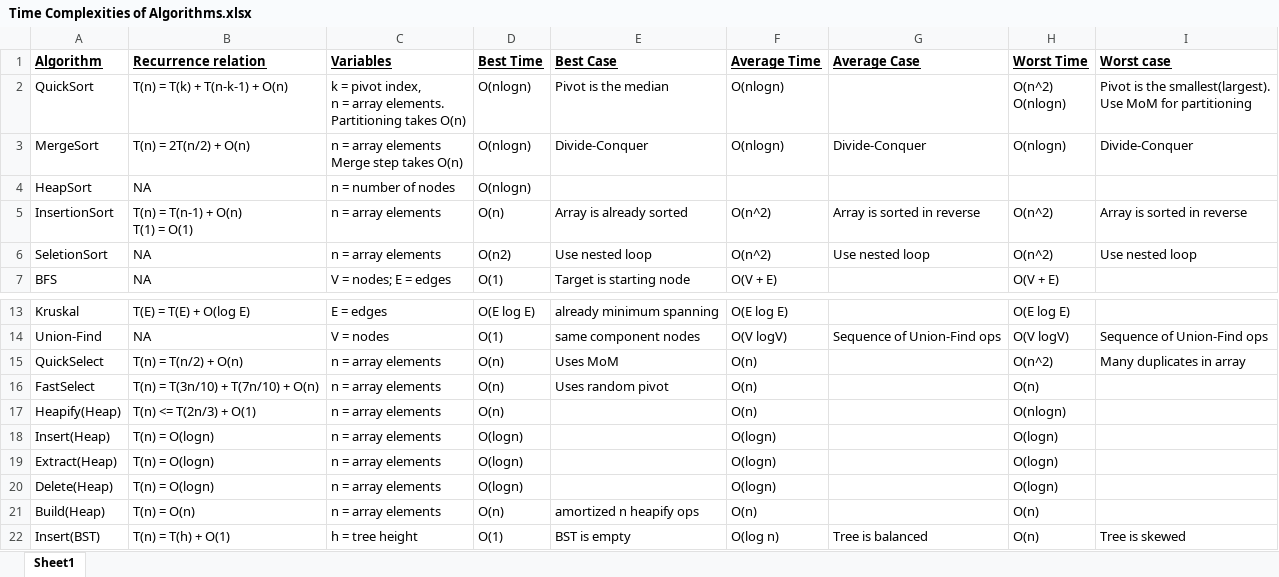
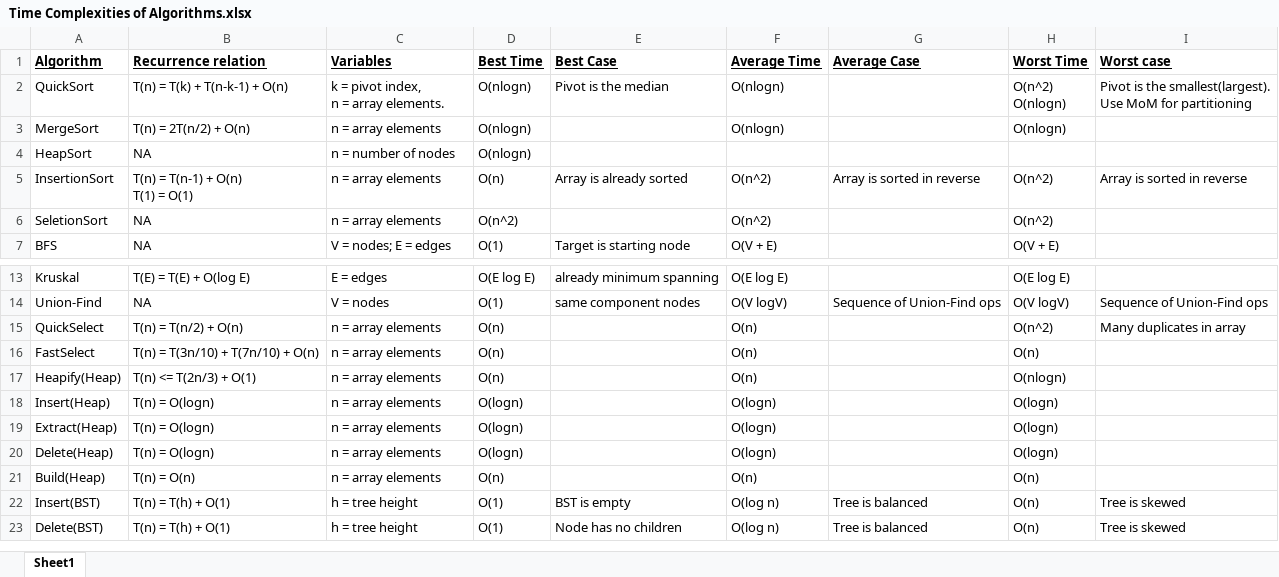
Before and after one commit to ananddotiyer/IIT-M, an Excel workbook: My Notes/PDSA/Time Complexities of Algorithms.xlsx, sheet Sheet1, drawn as a sheet; only a part is shown, gaps mark what is left out; the shorter side is filled out with more unchanged rows; values as stored, in another font and other column widths than the file's, no borders; table styles not drawn; ↵ is a line break in a cell; the diff names each change by its address in the sheet, - before the commit and + after, or states it on an @@ line.

Commit message:
Update Time Complexities of Algorithms.xlsx

```diff
--- a/My Notes/PDSA/Time Complexities of Algorithms.xlsx (sheet Sheet1)
+++ b/My Notes/PDSA/Time Complexities of Algorithms.xlsx (sheet Sheet1)
-C2 (Variables): …array elements. ↵ Partitioning takes O(n)
+C2 (Variables): …array elements.
-C3 (Variables): n = array elements ↵ Merge step takes O(n)
+C3 (Variables): n = array elements
-E3 (Best Case): Divide-Conquer
+E3 (Best Case): (empty)
-G3 (Average Case): Divide-Conquer
+G3 (Average Case): (empty)
-I3 (Worst case): Divide-Conquer
+I3 (Worst case): (empty)
-D6 (Best Time): O(n2)
+D6 (Best Time): O(n^2)
-E6 (Best Case): Use nested loop
+E6 (Best Case): (empty)
-G6 (Average Case): Use nested loop
+G6 (Average Case): (empty)
-I6 (Worst case): Use nested loop
+I6 (Worst case): (empty)
-E15 (Best Case): Uses MoM
+E15 (Best Case): (empty)
-E16 (Best Case): Uses random pivot
+E16 (Best Case): (empty)
-E21 (Best Case): amortized n heapify ops
+E21 (Best Case): (empty)
```
